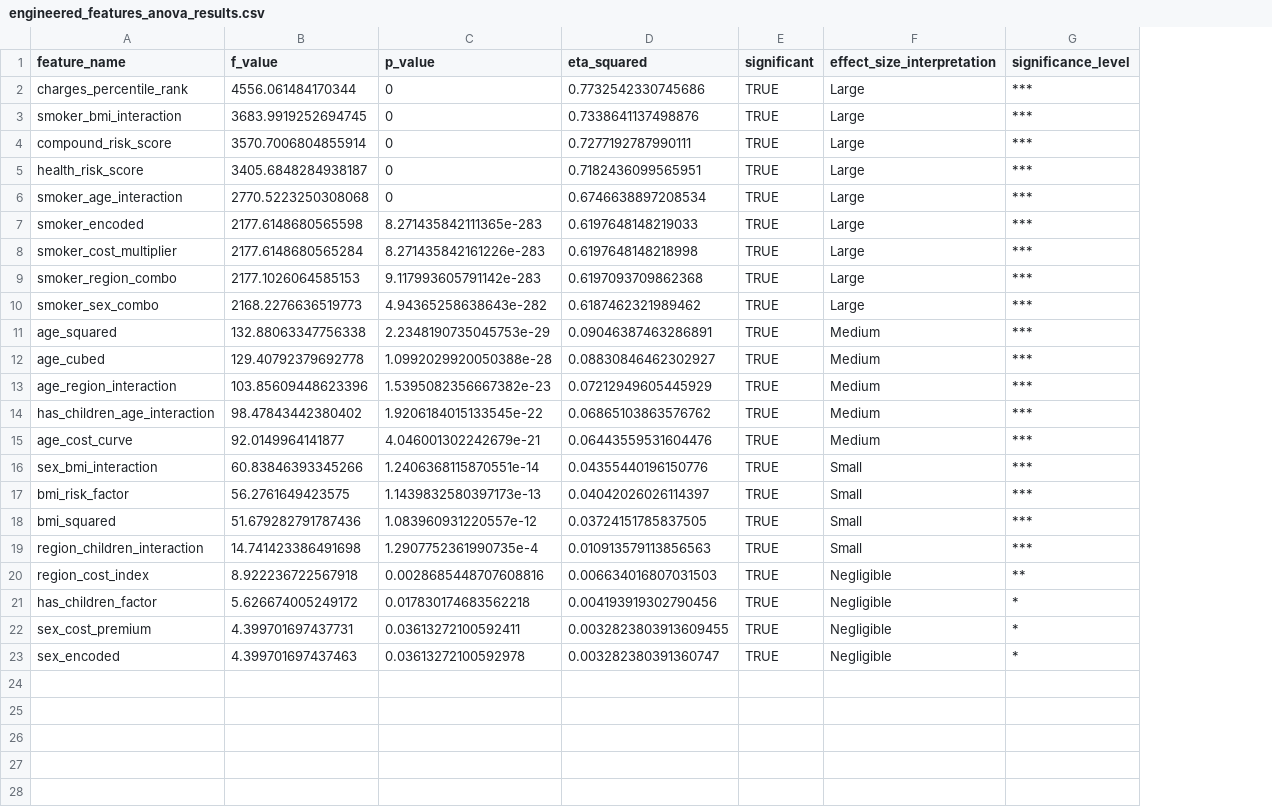
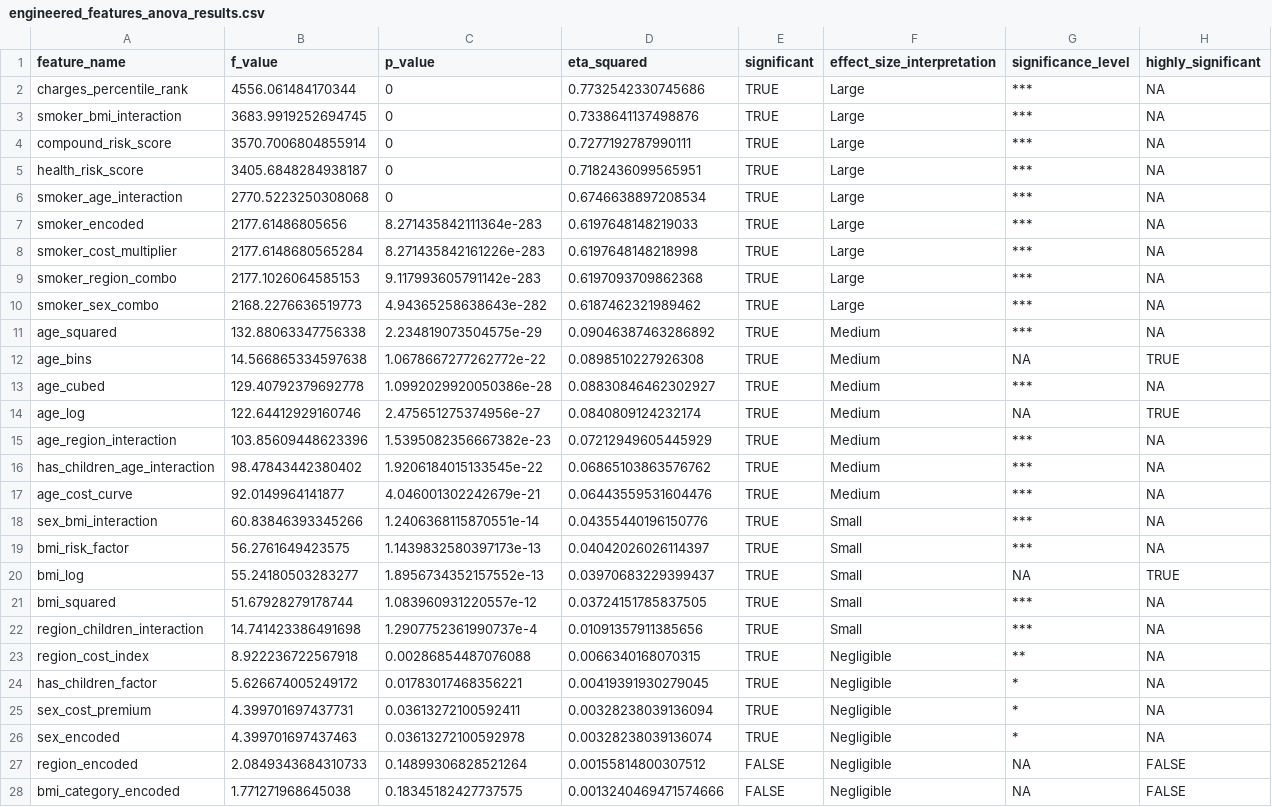
Before and after one commit to S-Weatherby/Healthcare_Cost_Prediction_Model, a CSV file: outputs/tables/engineered_features_anova_results.csv, drawn as a sheet; addresses are those after the commit; the diff names each change by its address in the sheet, - before the commit and + after, or states it on an @@ line.

```diff
--- a/outputs/tables/engineered_features_anova_results.csv
+++ b/outputs/tables/engineered_features_anova_results.csv
+column H (highly_significant), rows 2-11: all NA; row 13: NA; rows 15-19: all NA; rows 21-26: all NA
-B7 (f_value): 2177.6148680565598
+B7 (f_value): 2177.61486805656
-C7 (p_value): 8.271435842111365e-283
+C7 (p_value): 8.271435842111364e-283
-C11 (p_value): 2.2348190735045753e-29
+C11 (p_value): 2.234819073504575e-29
-D11 (eta_squared): 0.09046387463286891
+D11 (eta_squared): 0.09046387463286892
+row 12: age_bins | 14.566865334597638 | 1.0678667277262772e-22 | 0.0898510227926308 | TRUE | Medium | NA | TRUE
-C13 (p_value): 1.0992029920050388e-28
+C13 (p_value): 1.0992029920050386e-28
+row 14: age_log | 122.64412929160746 | 2.475651275374956e-27 | 0.0840809124232174 | TRUE | Medium | NA | TRUE
+row 20: bmi_log | 55.24180503283277 | 1.8956734352157552e-13 | 0.03970683229399437 | TRUE | Small | NA | TRUE
-B21 (f_value): 51.679282791787436
+B21 (f_value): 51.67928279178744
-C22 (p_value): 1.2907752361990735e-4
+C22 (p_value): 1.2907752361990737e-4
-D22 (eta_squared): 0.010913579113856563
+D22 (eta_squared): 0.01091357911385656
-C23 (p_value): 0.0028685448707608816
+C23 (p_value): 0.00286854487076088
-D23 (eta_squared): 0.006634016807031503
+D23 (eta_squared): 0.0066340168070315
-C24 (p_value): 0.017830174683562218
+C24 (p_value): 0.01783017468356221
-D24 (eta_squared): 0.004193919302790456
+D24 (eta_squared): 0.00419391930279045
-D25 (eta_squared): 0.0032823803913609455
+D25 (eta_squared): 0.00328238039136094
-D26 (eta_squared): 0.003282380391360747
+D26 (eta_squared): 0.00328238039136074
+row 27: region_encoded | 2.0849343684310733 | 0.14899306828521264 | 0.00155814800307512 | FALSE | Negligible | NA | FALSE
+row 28: bmi_category_encoded | 1.771271968645038 | 0.18345182427737575 | 0.0013240469471574666 | FALSE | Negligible | NA | FALSE
```
Also changed, not shown: outputs/tables/engineered_features_table.csv, 3 other files.
